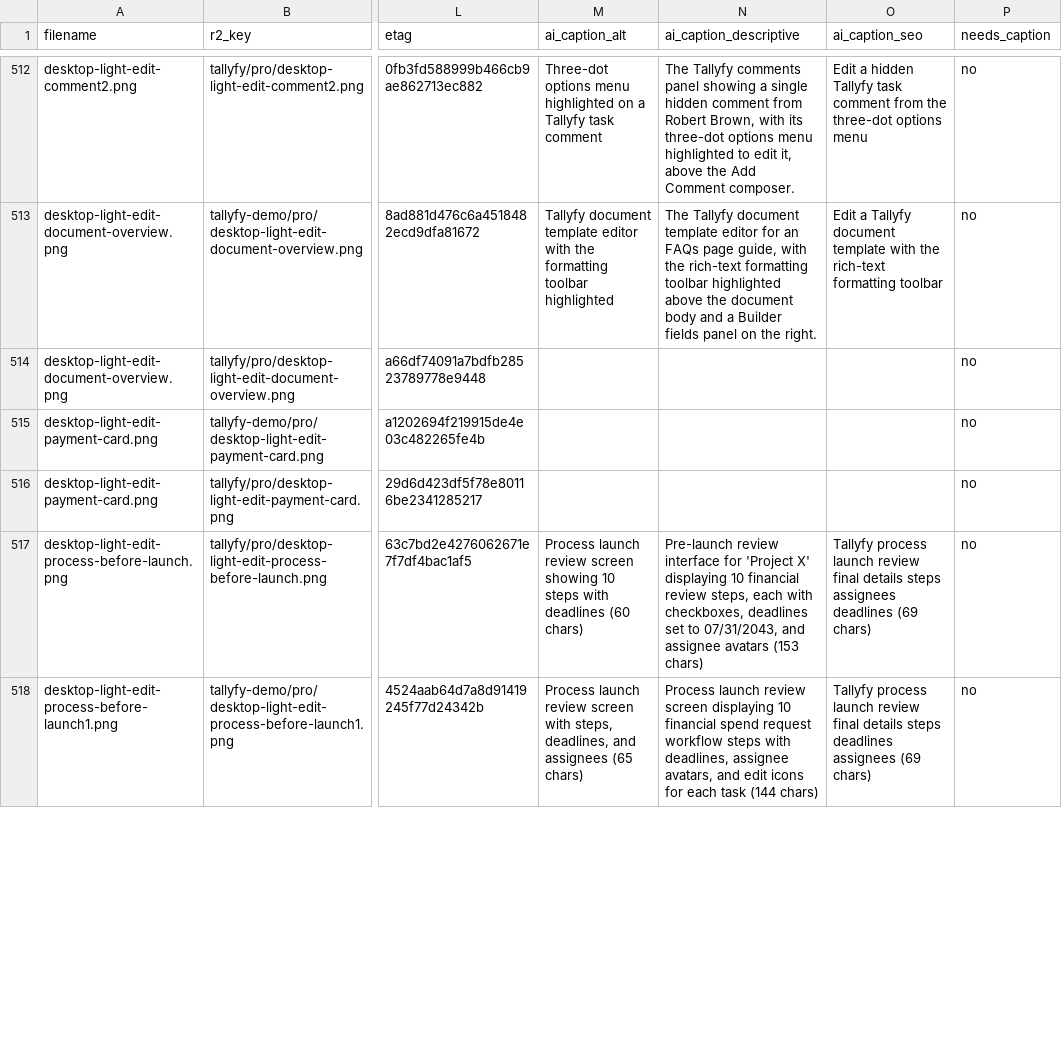
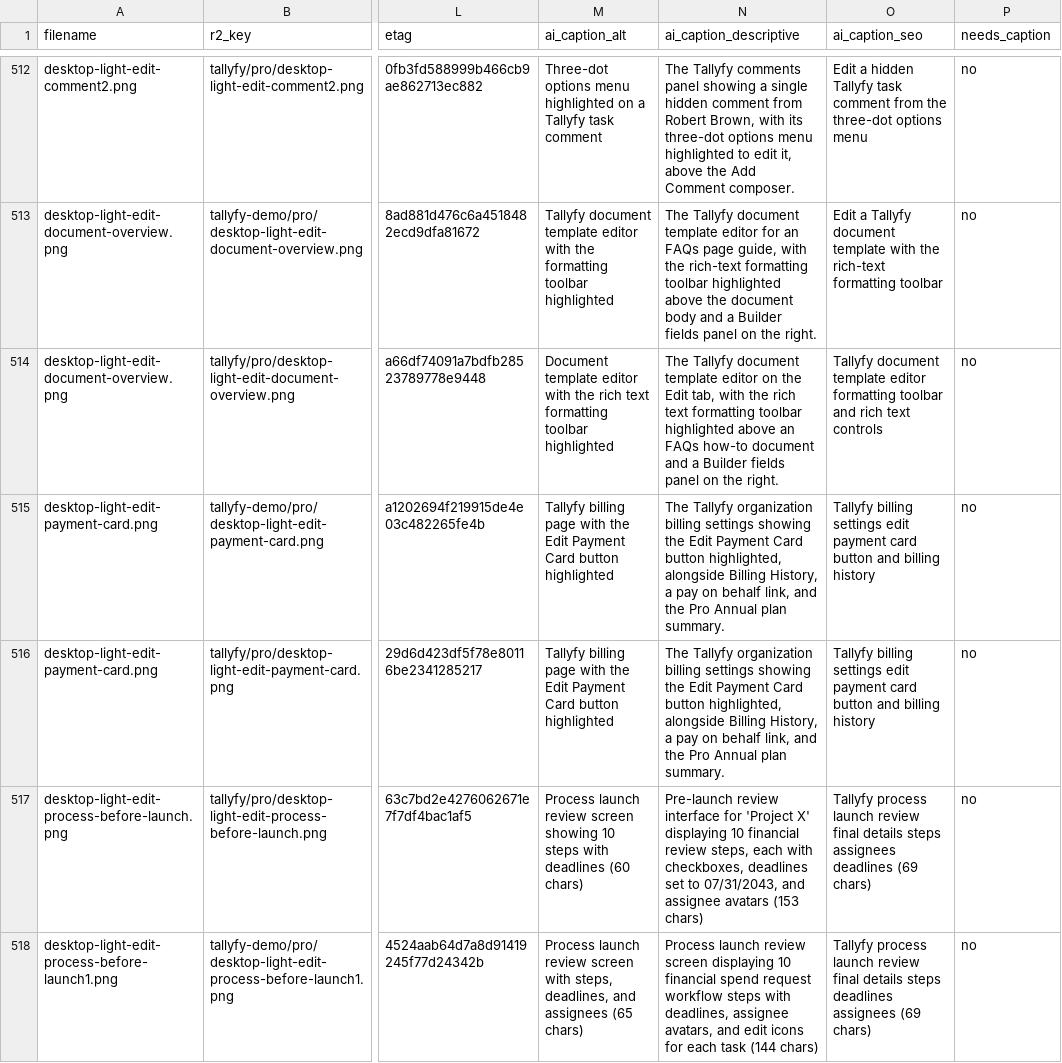
Before and after one commit to tallyfy/documentation, a CSV file: documentation_assets.csv, drawn as a sheet; only a part is shown, gaps mark what is left out; the diff covers the shown part only; the diff names each change by its address in the sheet, - before the commit and + after, or states it on an @@ line.

```diff
--- a/documentation_assets.csv
+++ b/documentation_assets.csv
-M514 (ai_caption_alt): (empty)
+M514 (ai_caption_alt): Document template editor with the rich text formatting toolbar highlighted
-N514 (ai_caption_descriptive): (empty)
+N514 (ai_caption_descriptive): The Tallyfy document template editor on the Edit tab, with the rich text formatting toolbar highlighted above an FAQs how-to document and a Builder fields panel on the right.
-O514 (ai_caption_seo): (empty)
+O514 (ai_caption_seo): Tallyfy document template editor formatting toolbar and rich text controls
-M515:M516 (ai_caption_alt): (empty)
+M515:M516 (ai_caption_alt): Tallyfy billing page with the Edit Payment Card button highlighted
-N515:N516 (ai_caption_descriptive): (empty)
+N515:N516 (ai_caption_descriptive): The Tallyfy organization billing settings showing the Edit Payment Card button highlighted, alongside Billing History, a pay on behalf link, and the Pro Annual plan summary.
-O515:O516 (ai_caption_seo): (empty)
+O515:O516 (ai_caption_seo): Tallyfy billing settings edit payment card button and billing history
```
Also changed, not shown: 6 edited cells elsewhere in this file.
